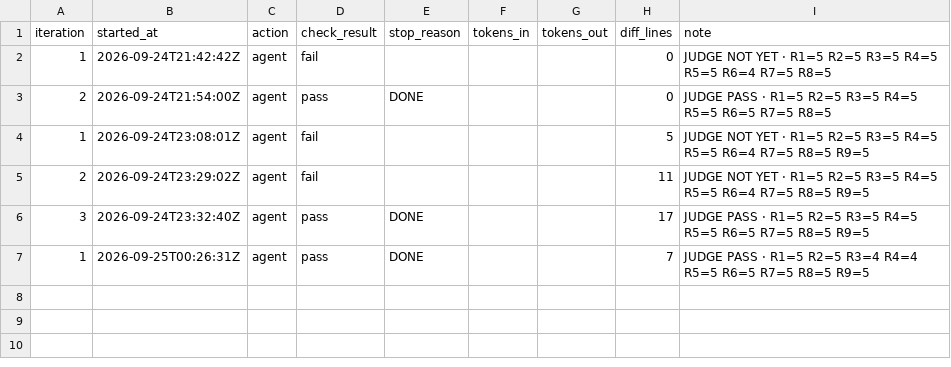
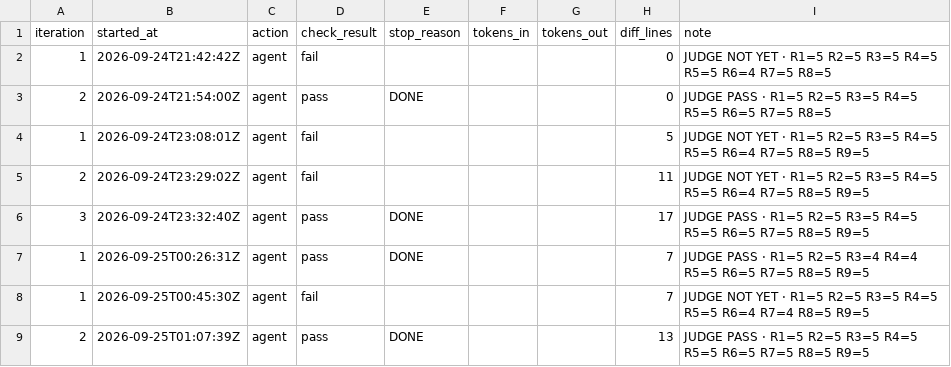
Before and after one commit to PERDANA-LLC/loop.engineering, a CSV file: loops/john-kjv-study/loop-log.csv, drawn as a sheet; the diff names each change by its address in the sheet, - before the commit and + after, or states it on an @@ line.

```diff
--- a/loops/john-kjv-study/loop-log.csv
+++ b/loops/john-kjv-study/loop-log.csv
+row 8: 1 | 2026-09-25T00:45:30Z | agent | fail |  |  |  | 7 | JUDGE NOT YET · R1=5 R2=5 R3=5 R4=5 R5=5 R6=4 R7=4 R8=5 R9=5
+row 9: 2 | 2026-09-25T01:07:39Z | agent | pass | DONE |  |  | 13 | JUDGE PASS · R1=5 R2=5 R3=5 R4=5 R5=5 R6=5 R7=5 R8=5 R9=5
```
Also changed, not shown: loops/john-kjv-study/cost-log.csv, loops/john-kjv-study/units.tsv, 7 other files.
